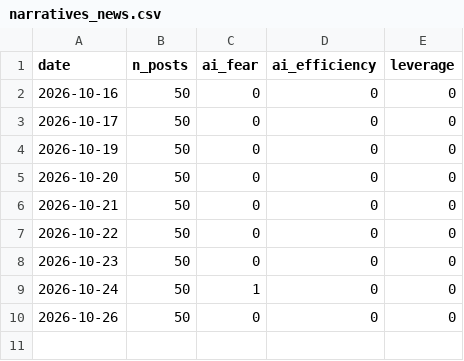
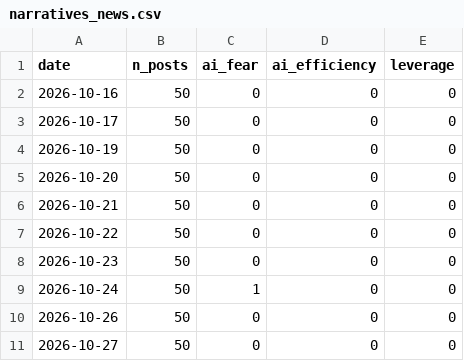
Before and after one commit to jarpteam-p28/Market-Opportunity-Scanner, a CSV file: data/history/narratives_news.csv, drawn as a sheet; the diff names each change by its address in the sheet, - before the commit and + after, or states it on an @@ line.

```diff
--- a/data/history/narratives_news.csv
+++ b/data/history/narratives_news.csv
+row 11: 2026-10-27 | 50 | 0 | 0 | 0
```
Also changed, not shown: data/history/app_ranks.csv, data/history/crypto_mentions.csv, 13 other files.
